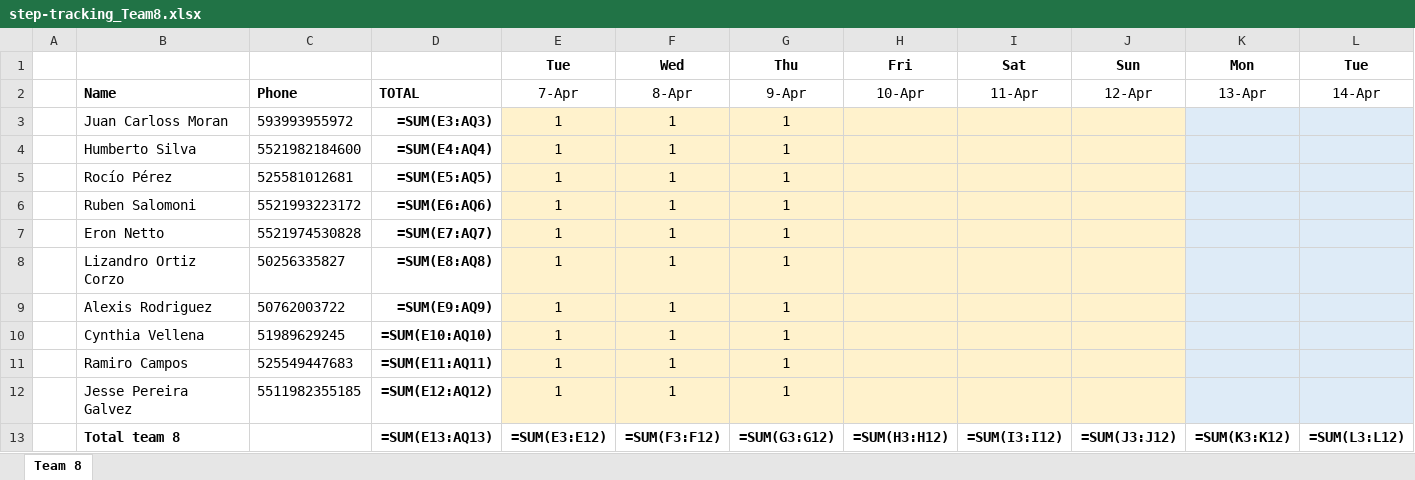
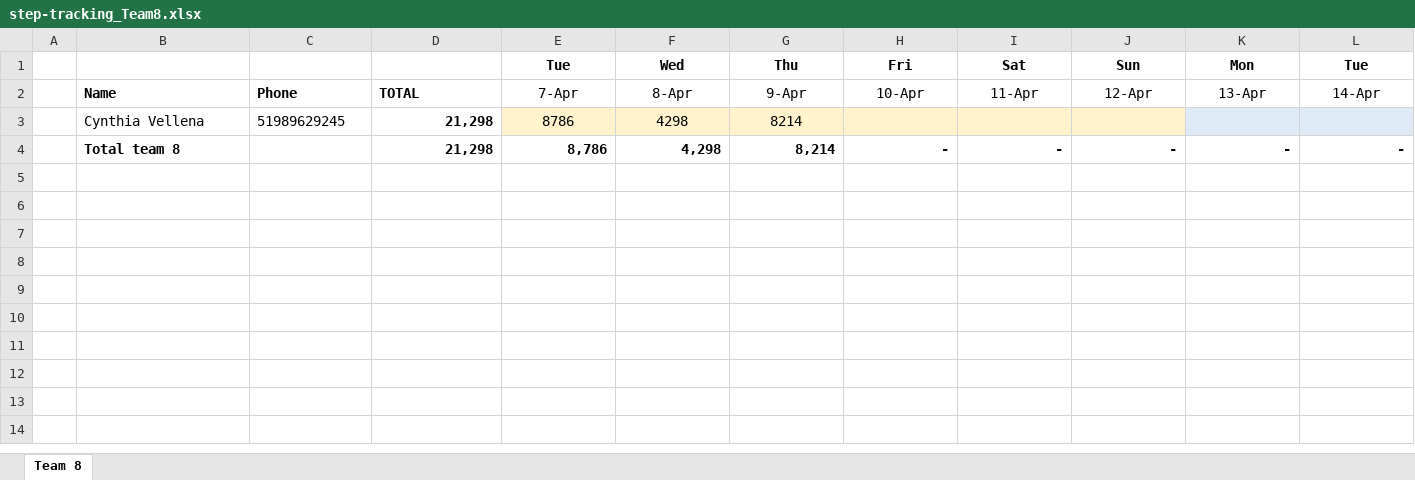
Before and after one commit to eronbfr/Team-8-STC-Nokia, an Excel workbook: step-tracking_Team8.xlsx, sheet Team 8, drawn as a sheet; only a part is shown; values as stored, in another font and other column widths than the file's, no borders; formulas without a stored value are shown as written; removed rows and columns are numbered as before the commit, all else as after; rows hold the shown columns only; the diff names each change by its address in the sheet, - before the commit and + after, or states it on an @@ line.

Commit message:
Update step-tracking spreadsheet via dashboard

```diff
--- a/step-tracking_Team8.xlsx (sheet Team 8)
+++ b/step-tracking_Team8.xlsx (sheet Team 8)
-row 3:  | Juan Carloss Moran | 593993955972 | =SUM(E3:AQ3) | 1 | 1 | 1
-row 4:  | Humberto Silva | 5521982184600 | =SUM(E4:AQ4) | 1 | 1 | 1
-row 5:  | Rocío Pérez | 525581012681 | =SUM(E5:AQ5) | 1 | 1 | 1
-row 6:  | Ruben Salomoni | 5521993223172 | =SUM(E6:AQ6) | 1 | 1 | 1
-row 7:  | Eron Netto | 5521974530828 | =SUM(E7:AQ7) | 1 | 1 | 1
-row 8:  | Lizandro Ortiz Corzo | 50256335827 | =SUM(E8:AQ8) | 1 | 1 | 1
-row 9:  | Alexis Rodriguez | 50762003722 | =SUM(E9:AQ9) | 1 | 1 | 1
-D3: =SUM(E10:AQ10)
+D3: 21,298
-E3: 1
+E3: 8786
-F3: 1
+F3: 4298
-G3: 1
+G3: 8214
-row 11:  | Ramiro Campos | 525549447683 | =SUM(E11:AQ11) | 1 | 1 | 1
-row 12:  | Jesse Pereira Galvez | 5511982355185 | =SUM(E12:AQ12) | 1 | 1 | 1
-row 13:  | Total team 8 |  | =SUM(E13:AQ13) | =SUM(E3:E12) | =SUM(F3:F12) | =SUM(G3:G12) | =SUM(H3:H12) | =SUM(I3:I12) | =SUM(J3:J12) | =SUM(K3:K12) | =SUM(L3:L12)
+row 4:  | Total team 8 |  | 21,298 | 8,786 | 4,298 | 8,214 | - | - | - | - | -
```
